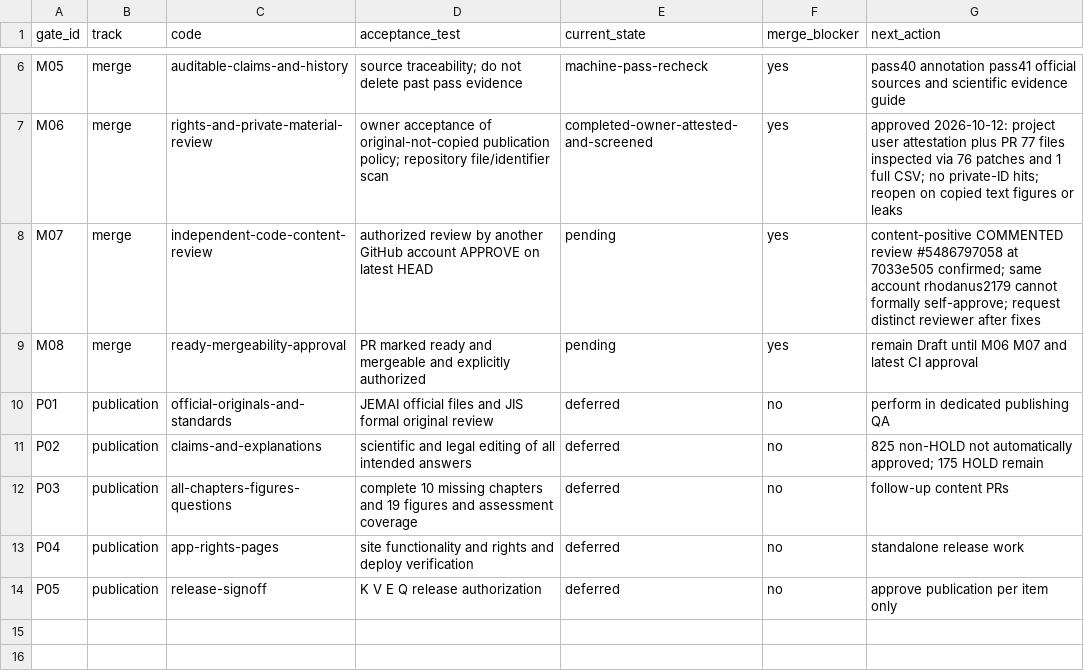
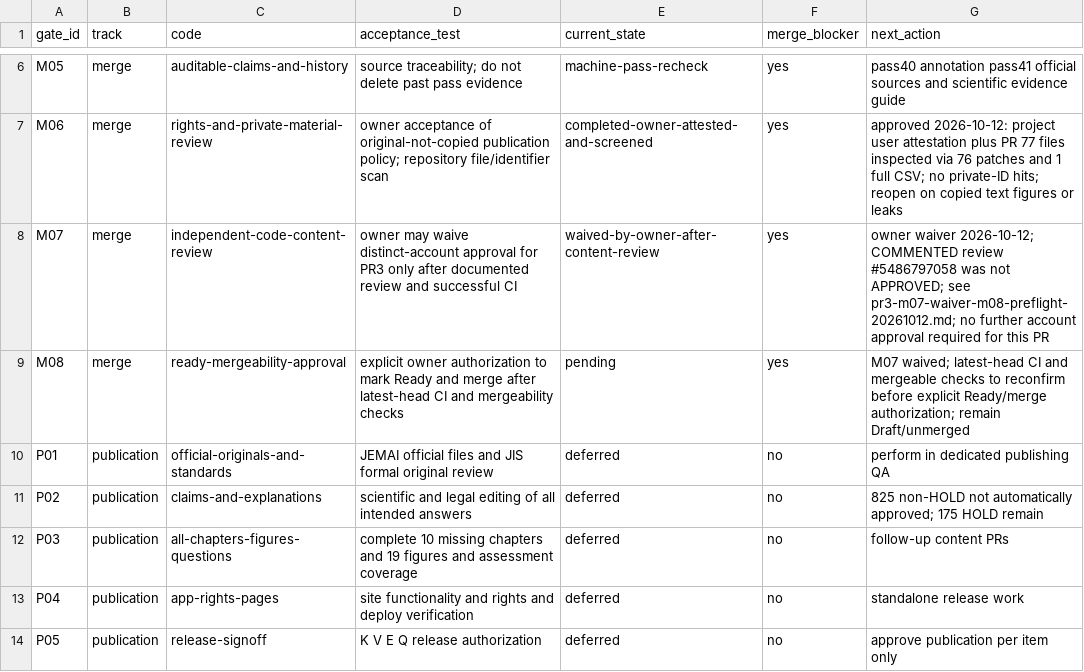
Before and after one commit to rhodanus2179/dioxin-studyware, a CSV file: docs/research/pr3-merge-checklist.csv, drawn as a sheet; only a part is shown, gaps mark what is left out.

Commit message:
governance: document owner waiver of PR3 M07 and advance M08 preflight

```diff
--- a/docs/research/pr3-merge-checklist.csv
+++ b/docs/research/pr3-merge-checklist.csv
@@ -7,4 +7,4 @@ gate_id,track,code,acceptance_test,current_state,merge_blocker,next_action
 "M06","merge","rights-and-private-material-review","owner acceptance of original-not-copied publication policy; repository file/identifier scan","completed-owner-attested-and-screened","yes","approved 2026-10-12: project user attestation plus PR 77 files inspected via 76 patches and 1 full CSV; no private-ID hits; reopen on copied text figures or leaks"
-"M07","merge","independent-code-content-review","authorized review by another GitHub account APPROVE on latest HEAD","pending","yes","content-positive COMMENTED review #5486797058 at 7033e505 confirmed; same account rhodanus2179 cannot formally self-approve; request distinct reviewer after fixes"
-"M08","merge","ready-mergeability-approval","PR marked ready and mergeable and explicitly authorized","pending","yes","remain Draft until M06 M07 and latest CI approval"
+"M07","merge","independent-code-content-review","owner may waive distinct-account approval for PR3 only after documented review and successful CI","waived-by-owner-after-content-review","yes","owner waiver 2026-10-12; COMMENTED review #5486797058 was not APPROVED; see pr3-m07-waiver-m08-preflight-20261012.md; no further account approval required for this PR"
+"M08","merge","ready-mergeability-approval","explicit owner authorization to mark Ready and merge after latest-head CI and mergeability checks","pending","yes","M07 waived; latest-head CI and mergeable checks to reconfirm before explicit Ready/merge authorization; remain Draft/unmerged"
 "P01","publication","official-originals-and-standards","JEMAI official files and JIS formal original review","deferred","no","perform in dedicated publishing QA"
```
Also changed, not shown: 6 other files.
